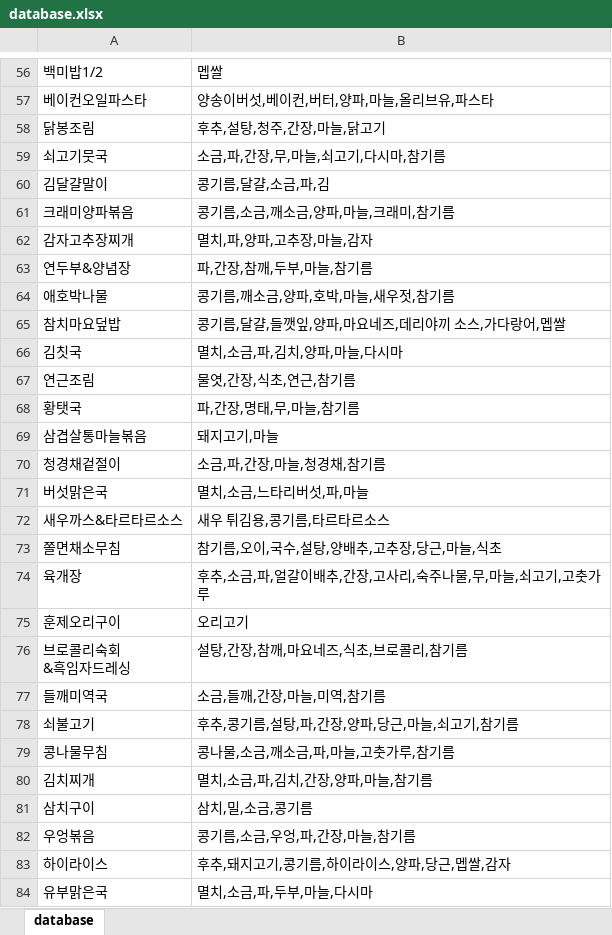
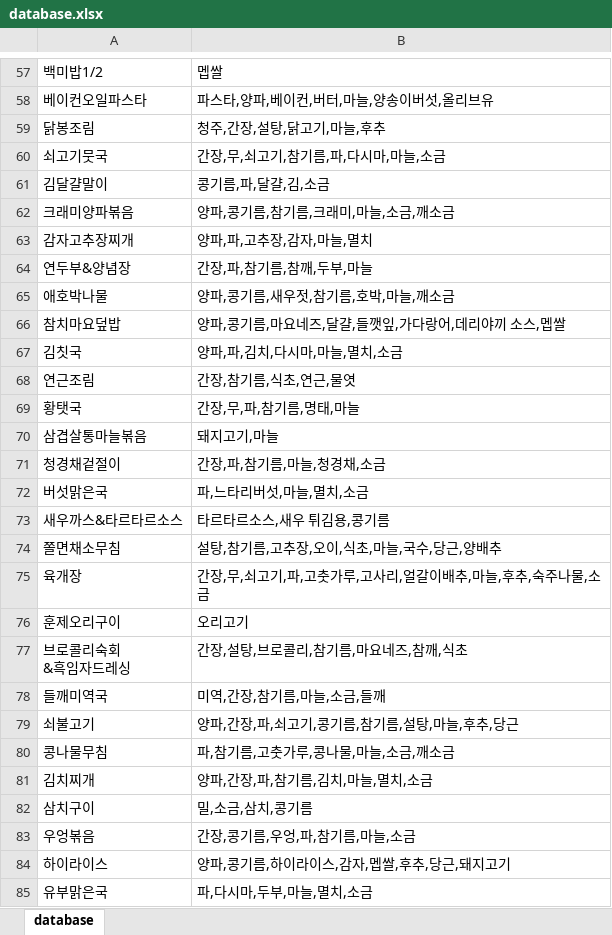
Before and after one commit to hunyoungcha/meal_helper2, an Excel workbook: files/database.xlsx, sheet database, drawn as a sheet; only a part is shown, gaps mark what is left out; values as stored, in another font and other column widths than the file's, no borders; addresses are those after the commit; the diff covers the shown part only; the diff names each change by its address in the sheet, - before the commit and + after, or states it on an @@ line.

```diff
--- a/files/database.xlsx (sheet database)
+++ b/files/database.xlsx (sheet database)
-B58: 양송이버섯,베이컨,버터,양파,마늘,올리브유,파스타
+B58: 파스타,양파,베이컨,버터,마늘,양송이버섯,올리브유
-B59: 후추,설탕,청주,간장,마늘,닭고기
+B59: 청주,간장,설탕,닭고기,마늘,후추
-B60: 소금,파,간장,무,마늘,쇠고기,다시마,참기름
+B60: 간장,무,쇠고기,참기름,파,다시마,마늘,소금
-B61: 콩기름,달걀,소금,파,김
+B61: 콩기름,파,달걀,김,소금
-B62: 콩기름,소금,깨소금,양파,마늘,크래미,참기름
+B62: 양파,콩기름,참기름,크래미,마늘,소금,깨소금
-B63: 멸치,파,양파,고추장,마늘,감자
+B63: 양파,파,고추장,감자,마늘,멸치
-B64: 파,간장,참깨,두부,마늘,참기름
+B64: 간장,파,참기름,참깨,두부,마늘
-B65: 콩기름,깨소금,양파,호박,마늘,새우젓,참기름
+B65: 양파,콩기름,새우젓,참기름,호박,마늘,깨소금
-B66: 콩기름,달걀,들깻잎,양파,마요네즈,데리야끼 소스,가다랑어,멥쌀
+B66: 양파,콩기름,마요네즈,달걀,들깻잎,가다랑어,데리야끼 소스,멥쌀
-B67: 멸치,소금,파,김치,양파,마늘,다시마
+B67: 양파,파,김치,다시마,마늘,멸치,소금
-B68: 물엿,간장,식초,연근,참기름
+B68: 간장,참기름,식초,연근,물엿
-B69: 파,간장,명태,무,마늘,참기름
+B69: 간장,무,파,참기름,명태,마늘
-B71: 소금,파,간장,마늘,청경채,참기름
+B71: 간장,파,참기름,마늘,청경채,소금
-B72: 멸치,소금,느타리버섯,파,마늘
+B72: 파,느타리버섯,마늘,멸치,소금
-B73: 새우 튀김용,콩기름,타르타르소스
+B73: 타르타르소스,새우 튀김용,콩기름
-B74: 참기름,오이,국수,설탕,양배추,고추장,당근,마늘,식초
+B74: 설탕,참기름,고추장,오이,식초,마늘,국수,당근,양배추
-B75: 후추,소금,파,얼갈이배추,간장,고사리,숙주나물,무,마늘,쇠고기,고춧가루
+B75: 간장,무,쇠고기,파,고춧가루,고사리,얼갈이배추,마늘,후추,숙주나물,소금
-B77: 설탕,간장,참깨,마요네즈,식초,브로콜리,참기름
+B77: 간장,설탕,브로콜리,참기름,마요네즈,참깨,식초
-B78: 소금,들깨,간장,마늘,미역,참기름
+B78: 미역,간장,참기름,마늘,소금,들깨
-B79: 후추,콩기름,설탕,파,간장,양파,당근,마늘,쇠고기,참기름
+B79: 양파,간장,파,쇠고기,콩기름,참기름,설탕,마늘,후추,당근
-B80: 콩나물,소금,깨소금,파,마늘,고춧가루,참기름
+B80: 파,참기름,고춧가루,콩나물,마늘,소금,깨소금
-B81: 멸치,소금,파,김치,간장,양파,마늘,참기름
+B81: 양파,간장,파,참기름,김치,마늘,멸치,소금
-B82: 삼치,밀,소금,콩기름
+B82: 밀,소금,삼치,콩기름
-B83: 콩기름,소금,우엉,파,간장,마늘,참기름
+B83: 간장,콩기름,우엉,파,참기름,마늘,소금
-B84: 후추,돼지고기,콩기름,하이라이스,양파,당근,멥쌀,감자
+B84: 양파,콩기름,하이라이스,감자,멥쌀,후추,당근,돼지고기
-B85: 멸치,소금,파,두부,마늘,다시마
+B85: 파,다시마,두부,마늘,멸치,소금
```
Also changed, not shown: 1 added row and 565 edited cells elsewhere in this sheet, 5 other files.
